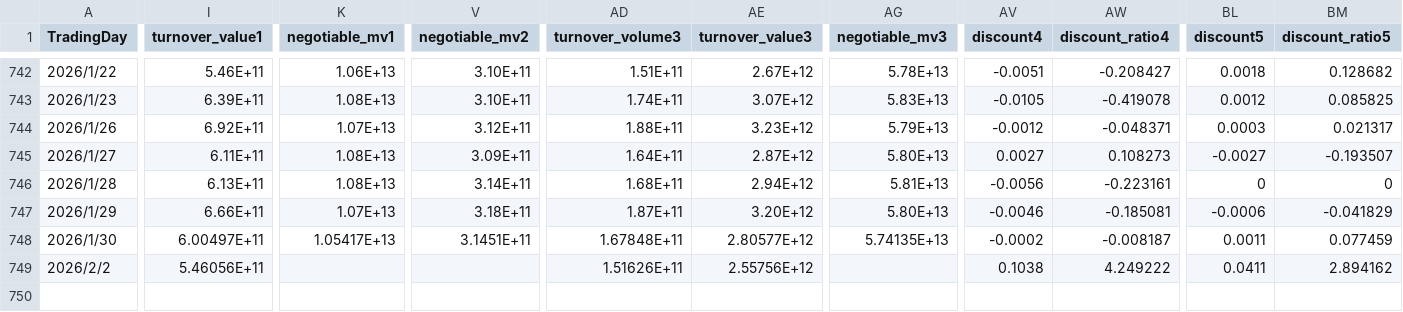
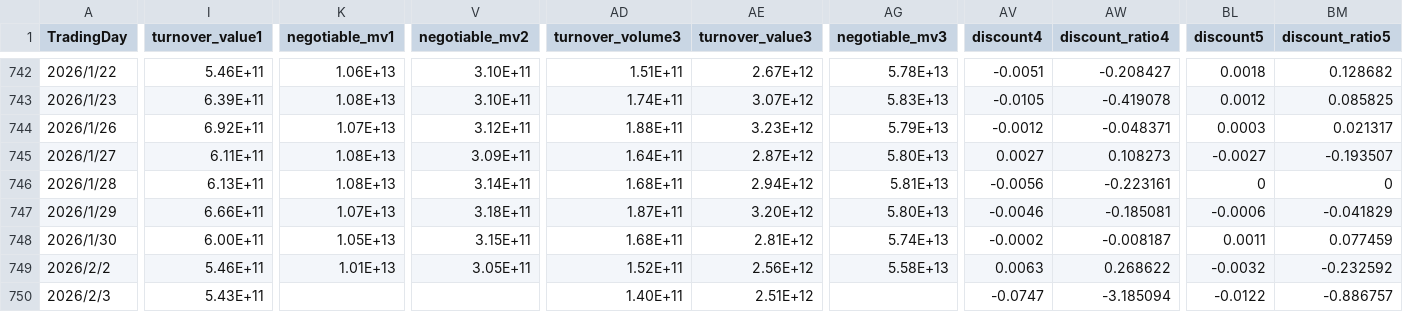
Before and after one commit to w17850783921-rgb/Jinfuzi-Intern, a CSV file: data/realtime_data_updated.csv, drawn as a sheet; only a part is shown, gaps mark what is left out; rows hold the shown columns only; the diff covers the shown part only; the diff names each change by its address in the sheet, - before the commit and + after, or states it on an @@ line.

```diff
--- a/data/realtime_data_updated.csv
+++ b/data/realtime_data_updated.csv
-I748 (turnover_value1): 6.00497E+11
+I748 (turnover_value1): 6.00E+11
-K748 (negotiable_mv1): 1.05417E+13
+K748 (negotiable_mv1): 1.05E+13
-V748 (negotiable_mv2): 3.1451E+11
+V748 (negotiable_mv2): 3.15E+11
-AD748 (turnover_volume3): 1.67848E+11
+AD748 (turnover_volume3): 1.68E+11
-AE748 (turnover_value3): 2.80577E+12
+AE748 (turnover_value3): 2.81E+12
-AG748 (negotiable_mv3): 5.74135E+13
+AG748 (negotiable_mv3): 5.74E+13
-I749 (turnover_value1): 5.46056E+11
+I749 (turnover_value1): 5.46E+11
-K749 (negotiable_mv1): (empty)
+K749 (negotiable_mv1): 1.01E+13
-V749 (negotiable_mv2): (empty)
+V749 (negotiable_mv2): 3.05E+11
-AD749 (turnover_volume3): 1.51626E+11
+AD749 (turnover_volume3): 1.52E+11
-AE749 (turnover_value3): 2.55756E+12
+AE749 (turnover_value3): 2.56E+12
-AG749 (negotiable_mv3): (empty)
+AG749 (negotiable_mv3): 5.58E+13
-AV749 (discount4): 0.1038
+AV749 (discount4): 0.0063
-AW749 (discount_ratio4): 4.249222
+AW749 (discount_ratio4): 0.268622
-BL749 (discount5): 0.0411
+BL749 (discount5): -0.0032
-BM749 (discount_ratio5): 2.894162
+BM749 (discount_ratio5): -0.232592
+row 750: 2026/2/3 | 5.43E+11 |  |  | 1.40E+11 | 2.51E+12 |  | -0.0747 | -3.185094 | -0.0122 | -0.886757
```
Also changed, not shown: 2 edited cells elsewhere in this file, data/realtime_data/idx_000905_SH_return.csv, data/realtime_data/idx_000985_return.csv, 15 other files.
